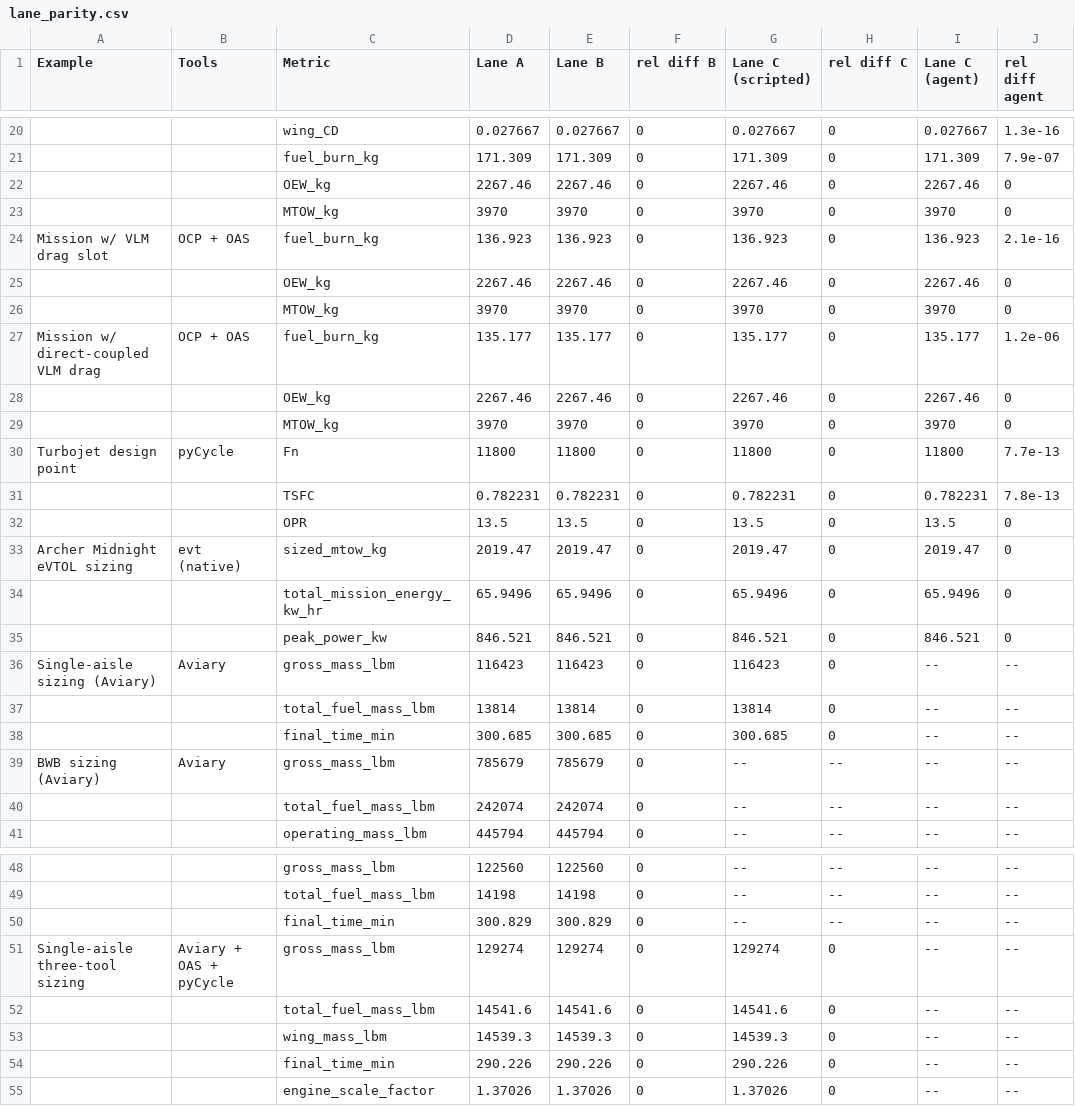
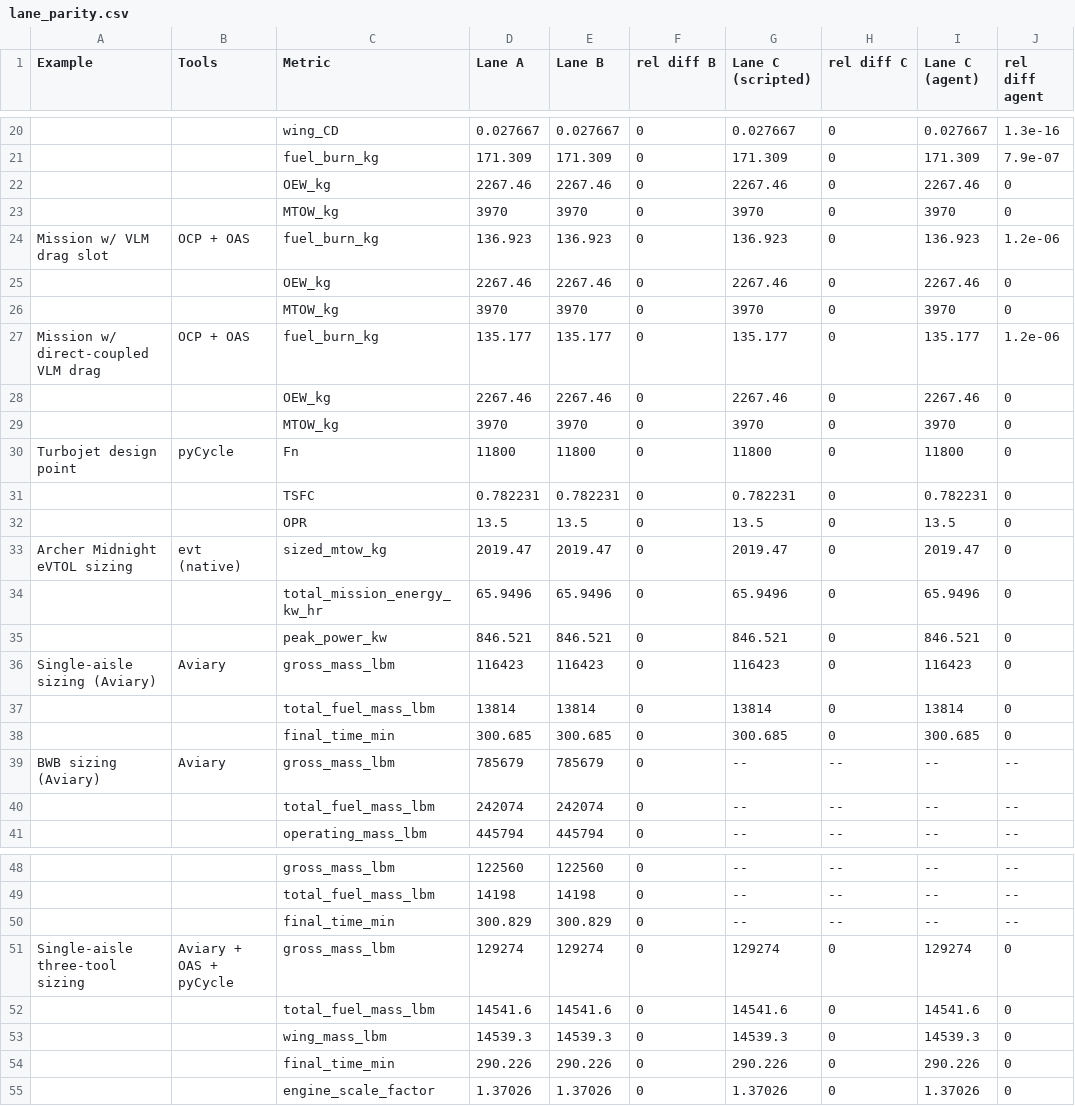
Before and after one commit to muroc-aero/the-hangar, a CSV file: paper/tables/lane_parity.csv, drawn as a sheet; only a part is shown, gaps mark what is left out; the diff covers the shown part only; the diff names each change by its address in the sheet, - before the commit and + after, or states it on an @@ line.

```diff
--- a/paper/tables/lane_parity.csv
+++ b/paper/tables/lane_parity.csv
-J24 (rel diff agent): 2.1e-16
+J24 (rel diff agent): 1.2e-06
-J30 (rel diff agent): 7.7e-13
+J30 (rel diff agent): 0
-J31 (rel diff agent): 7.8e-13
+J31 (rel diff agent): 0
-I36 (Lane C (agent)): --
+I36 (Lane C (agent)): 116423
-J36:J38 (rel diff agent): --
+J36:J38 (rel diff agent): 0
-I37 (Lane C (agent)): --
+I37 (Lane C (agent)): 13814
-I38 (Lane C (agent)): --
+I38 (Lane C (agent)): 300.685
-I51 (Lane C (agent)): --
+I51 (Lane C (agent)): 129274
-J51:J55 (rel diff agent): --
+J51:J55 (rel diff agent): 0
-I52 (Lane C (agent)): --
+I52 (Lane C (agent)): 14541.6
-I53 (Lane C (agent)): --
+I53 (Lane C (agent)): 14539.3
-I54 (Lane C (agent)): --
+I54 (Lane C (agent)): 290.226
-I55 (Lane C (agent)): --
+I55 (Lane C (agent)): 1.37026
```
Also changed, not shown: 7 edited cells elsewhere in this file, paper/tables/sandboxed_evals.csv, 6 other files.
